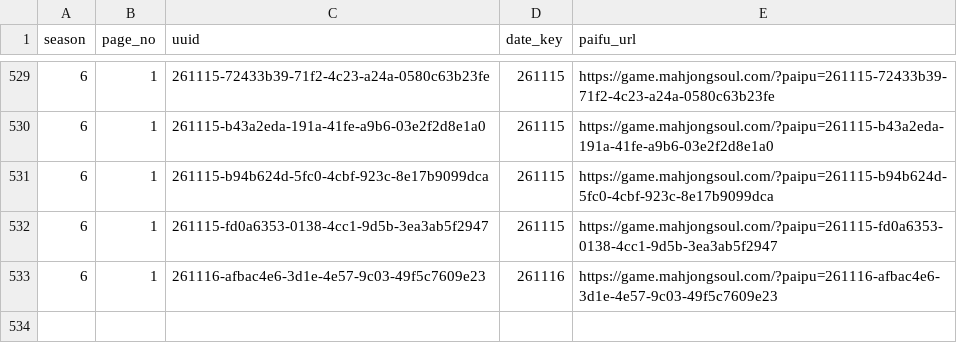
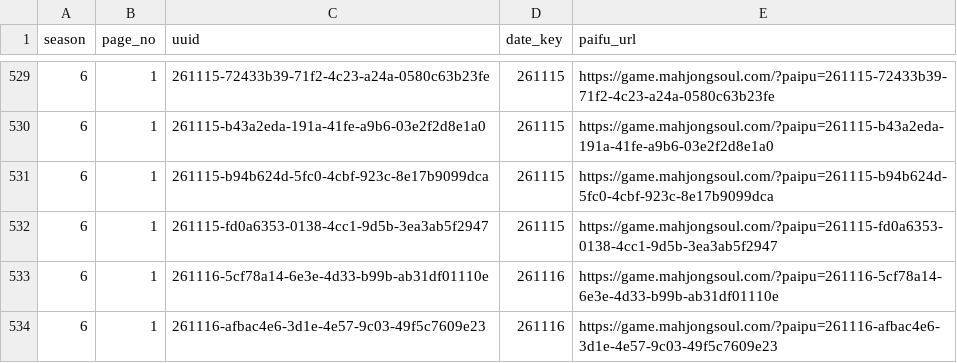
Before and after one commit to saint-chinu/majsoul-league, a CSV file: data/new/admin_paifu_ids.csv, drawn as a sheet; only a part is shown, gaps mark what is left out; the diff names each change by its address in the sheet, - before the commit and + after, or states it on an @@ line.

Commit message:
Update season 6 to 14 completed games

```diff
--- a/data/new/admin_paifu_ids.csv
+++ b/data/new/admin_paifu_ids.csv
+row 533: 6 | 1 | 261116-5cf78a14-6e3e-4d33-b99b-ab31df01110e | 261116 | https://game.mahjongsoul.com/?paipu=261116-5cf78a14-6e3e-4d33-b99b-ab31df01110e
```
Also changed, not shown: data/new/admin_paifu_ids_new_season6.csv, 40 other files.
